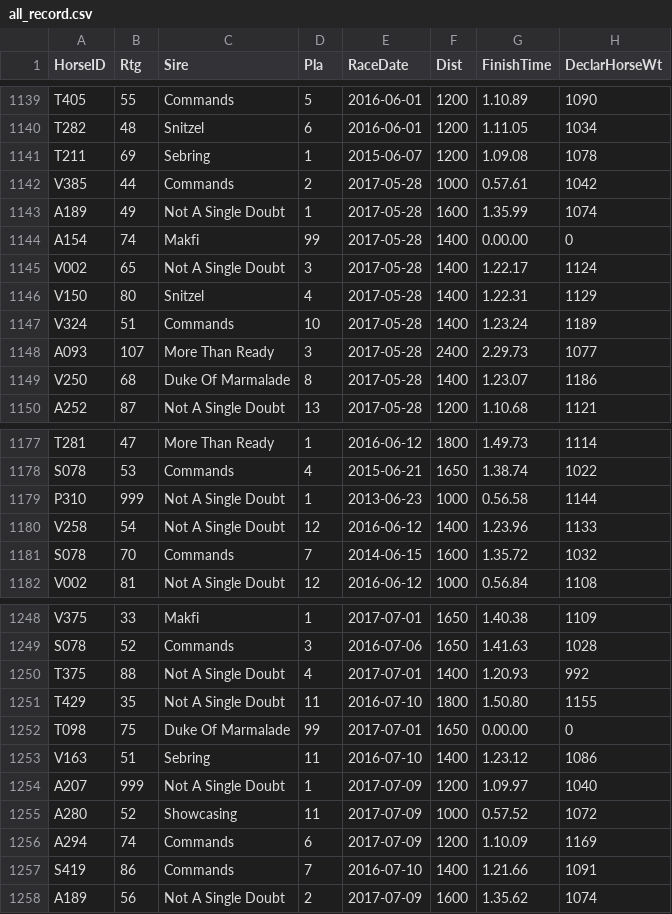
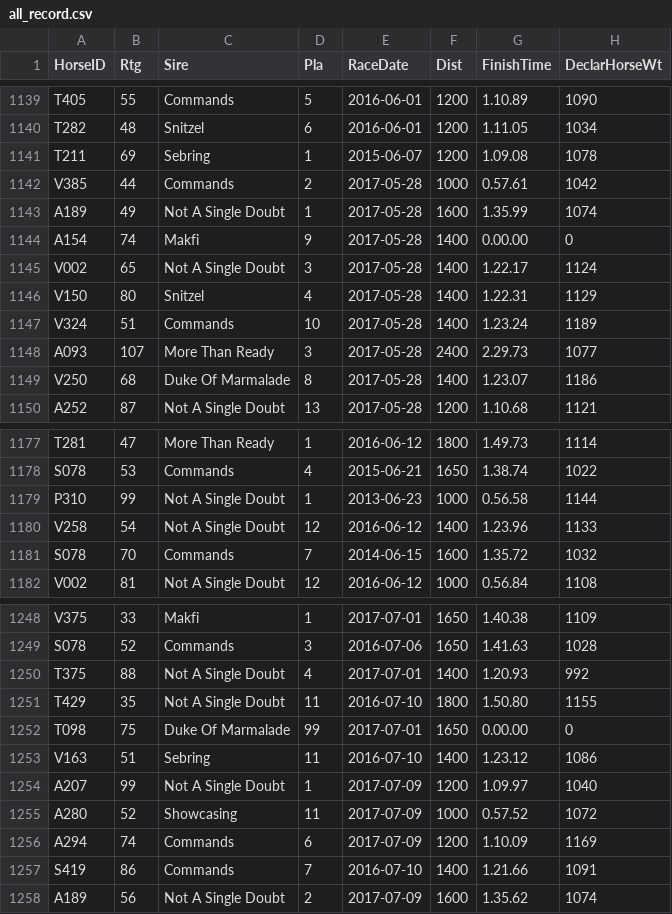
Before and after one commit to KH-CC/Horse_Racing_Visualization, a CSV file: app/static/dataset/recordHorse/all_record.csv, drawn as a sheet; only a part is shown, gaps mark what is left out; the diff covers the shown part only.

```diff
--- a/app/static/dataset/recordHorse/all_record.csv
+++ b/app/static/dataset/recordHorse/all_record.csv
@@ -1143,3 +1143,3 @@ V385,44,Commands,2,2017-05-28,1000,0.57.61,1042
 A189,49,Not A Single Doubt,1,2017-05-28,1600,1.35.99,1074
-A154,74,Makfi,99,2017-05-28,1400,0.00.00,0
+A154,74,Makfi,9,2017-05-28,1400,0.00.00,0
 V002,65,Not A Single Doubt,3,2017-05-28,1400,1.22.17,1124
@@ -1178,3 +1178,3 @@ T281,47,More Than Ready,1,2016-06-12,1800,1.49.73,1114
 S078,53,Commands,4,2015-06-21,1650,1.38.74,1022
-P310,999,Not A Single Doubt,1,2013-06-23,1000,0.56.58,1144
+P310,99,Not A Single Doubt,1,2013-06-23,1000,0.56.58,1144
 V258,54,Not A Single Doubt,12,2016-06-12,1400,1.23.96,1133
@@ -1253,3 +1253,3 @@ T098,75,Duke Of Marmalade,99,2017-07-01,1650,0.00.00,0
 V163,51,Sebring,11,2016-07-10,1400,1.23.12,1086
-A207,999,Not A Single Doubt,1,2017-07-09,1200,1.09.97,1040
+A207,99,Not A Single Doubt,1,2017-07-09,1200,1.09.97,1040
 A280,52,Showcasing,11,2017-07-09,1000,0.57.52,1072
```
Also changed, not shown: 13 edited cells elsewhere in this file, 19 other files.
